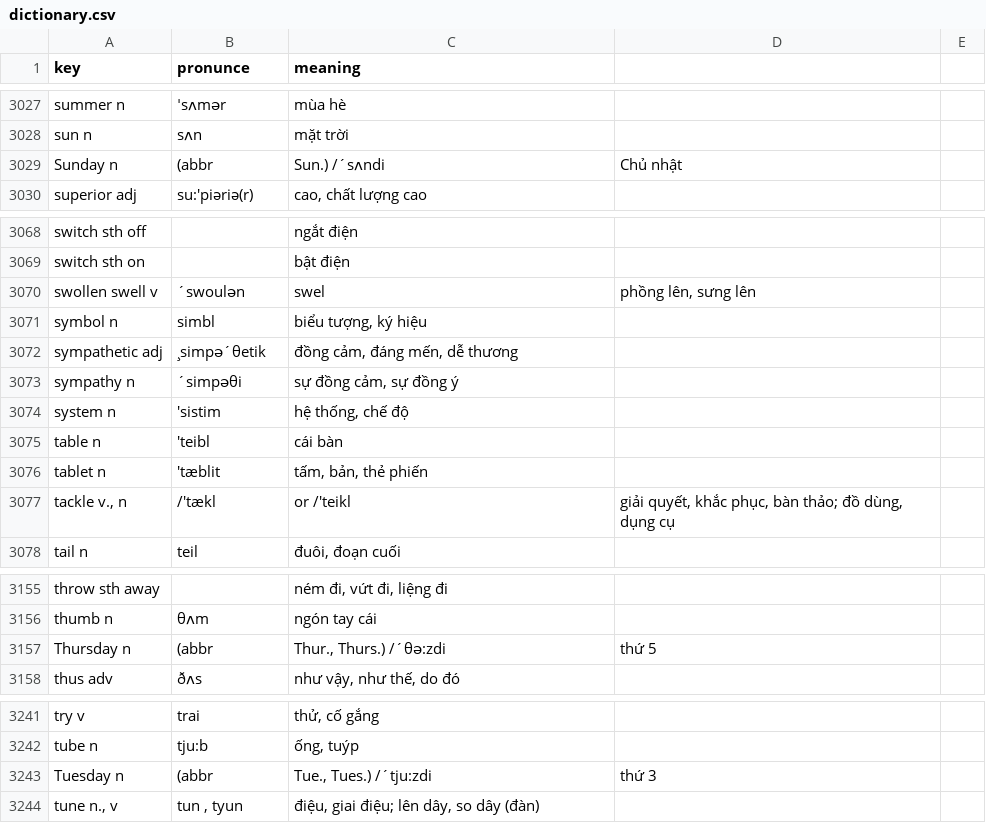
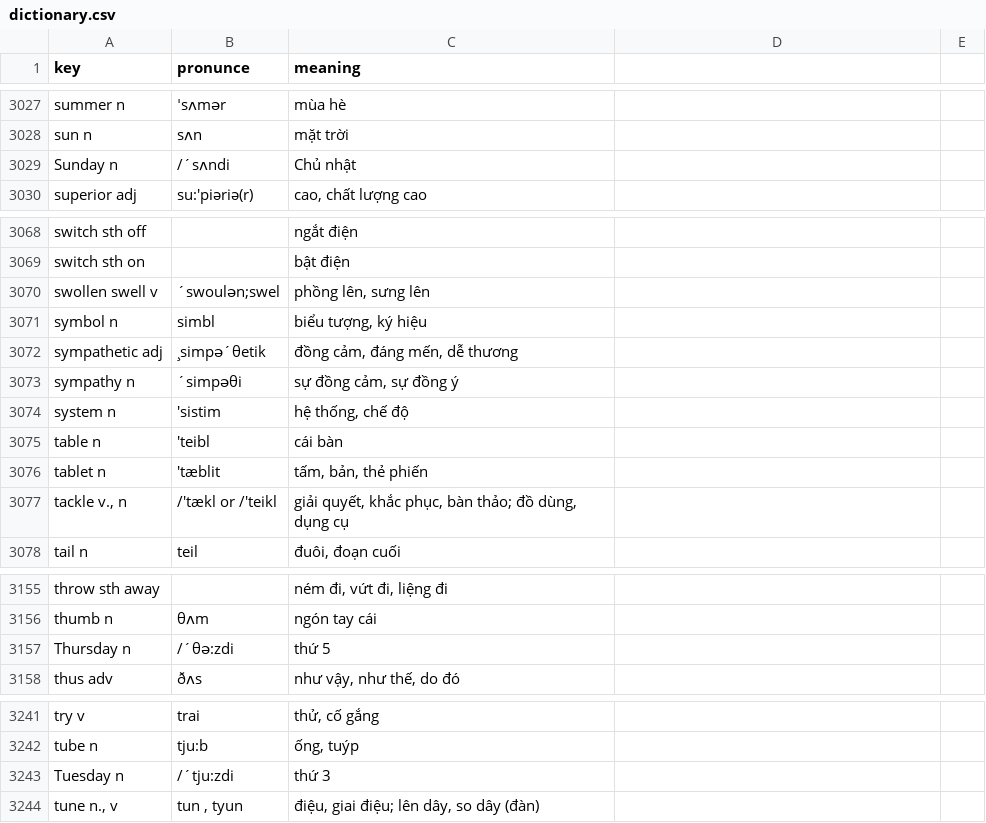
Before and after one commit to tronghuy2807/english_app, a CSV file: data/dictionary.csv, drawn as a sheet; only a part is shown, gaps mark what is left out; the diff covers the shown part only.

```diff
--- a/data/dictionary.csv
+++ b/data/dictionary.csv
@@ -3028,3 +3028,3 @@ summer n|ˈsʌmər|mùa hè
 sun n|sʌn|mặt trời
-Sunday n|(abbr|Sun.) /´sʌndi|Chủ nhật
+Sunday n|/´sʌndi|Chủ nhật
 superior adj|su:'piәriә(r)|cao, chất lượng cao
@@ -3069,3 +3069,3 @@ switch sth off|| ngắt điện
 switch sth on ||bật điện
-swollen swell v|´swoulən|swel|phồng lên, sưng lên
+swollen swell v|´swoulən;swel|phồng lên, sưng lên
 symbol n|simbl|biểu tượng, ký hiệu
@@ -3076,3 +3076,3 @@ table n|'teibl|cái bàn
 tablet n|'tæblit|tấm, bản, thẻ phiến
-tackle v., n| /'tækl|or /'teikl|giải quyết, khắc phục, bàn thảo; đồ dùng, dụng cụ
+tackle v., n| /'tækl or /'teikl|giải quyết, khắc phục, bàn thảo; đồ dùng, dụng cụ
 tail n|teil|đuôi, đoạn cuối
@@ -3156,3 +3156,3 @@ throw sth away ||ném đi, vứt đi, liệng đi
 thumb n|θʌm|ngón tay cái
-Thursday n|(abbr|Thur., Thurs.) /´θə:zdi|thứ 5
+Thursday n|/´θə:zdi|thứ 5
 thus adv|ðʌs|như vậy, như thế, do đó
@@ -3242,3 +3242,3 @@ try v|trai|thử, cố gắng
 tube n|tju:b|ống, tuýp
-Tuesday n|(abbr|Tue., Tues.) /´tju:zdi|thứ 3
+Tuesday n|/´tju:zdi|thứ 3
 tune n., v|tun , tyun|điệu, giai điệu; lên dây, so dây (đàn)
```
Also changed, not shown: 1 added row, 1 removed row and 26 edited cells elsewhere in this file.
